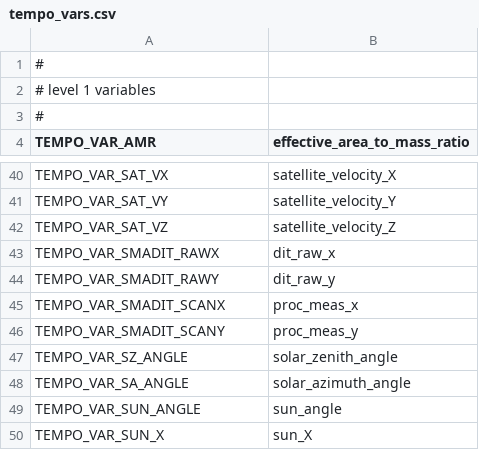
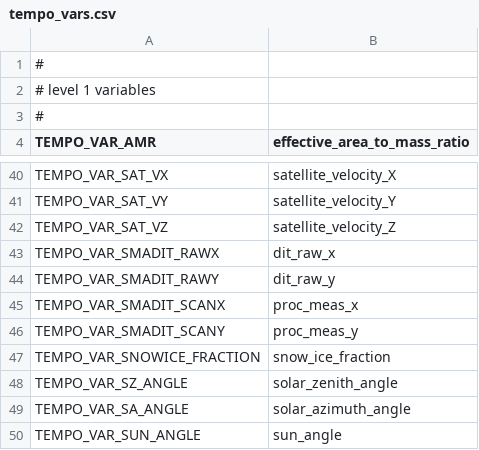
Before and after one commit to Smithsonian/tempo_sdpc, a CSV file: libtio/src/tempo_vars.csv, drawn as a sheet; only a part is shown, gaps mark what is left out; the shorter side is filled out with more unchanged rows; the diff names each change by its address in the sheet, - before the commit and + after, or states it on an @@ line.

Commit message:
libtio: add symbol for new product variable snow_ice_fraction

```diff
--- a/libtio/src/tempo_vars.csv
+++ b/libtio/src/tempo_vars.csv
+row 47: TEMPO_VAR_SNOWICE_FRACTION | snow_ice_fraction
```
